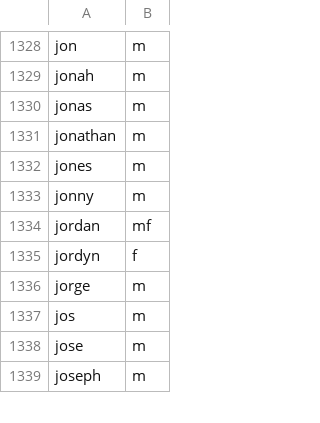
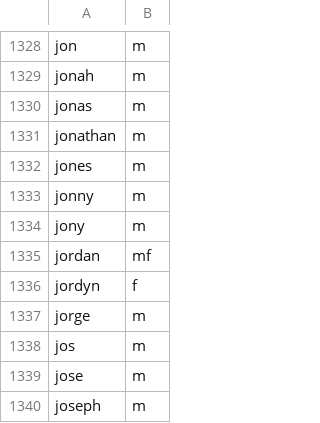
Before and after one commit to jkugelman/crossword, a CSV file: wordlists/first-names.csv, drawn as a sheet; only a part is shown, gaps mark what is left out.

Commit message:
First names updates

```diff
--- a/wordlists/first-names.csv
+++ b/wordlists/first-names.csv
@@ -1333,2 +1333,3 @@ jones,m
 jonny,m
+jony,m
 jordan,mf
```
